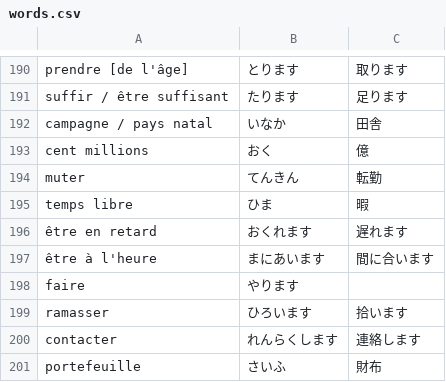
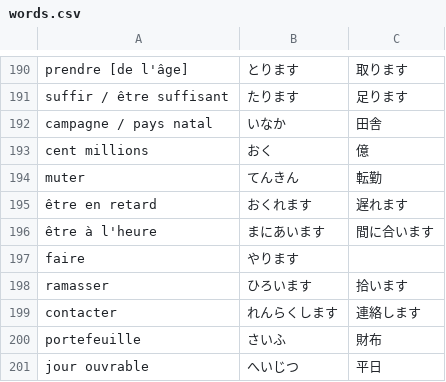
Before and after one commit to Clement733/jap_test, a CSV file: words.csv, drawn as a sheet; only a part is shown, gaps mark what is left out; the shorter side is filled out with more unchanged rows; the diff names each change by its address in the sheet, - before the commit and + after, or states it on an @@ line.

```diff
--- a/words.csv
+++ b/words.csv
-row 195: temps libre | ひま | 暇
```
Also changed, not shown: 1 other file.
